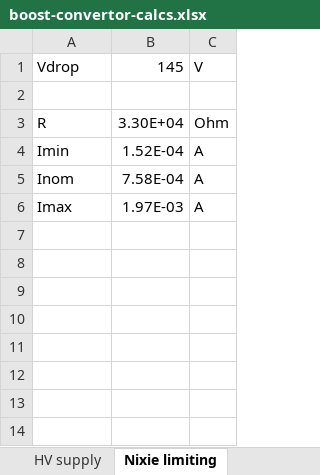
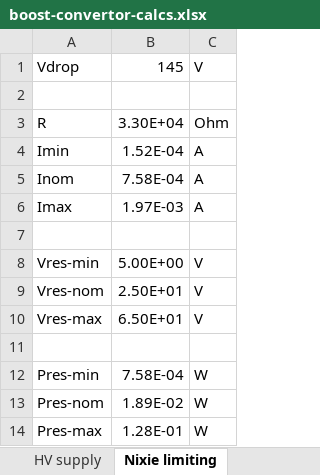
Before and after one commit to willis936/nixie-clock-ice, an Excel workbook: KiCad/nixieAccurateClock/boost-convertor-calcs.xlsx, sheet Nixie limiting, drawn as a sheet; values as stored, in another font and other column widths than the file's, no borders; the diff names each change by its address in the sheet, - before the commit and + after, or states it on an @@ line.

Commit message:
simplify nixie daughter board
Remove cathode pins that would not be usable for current sensing anyway.
Pivot to using anode pin as shunt measurement with a R2R flash ADC (not yet implemented).

```diff
--- a/KiCad/nixieAccurateClock/boost-convertor-calcs.xlsx (sheet Nixie limiting)
+++ b/KiCad/nixieAccurateClock/boost-convertor-calcs.xlsx (sheet Nixie limiting)
+row 7: (empty)
+row 8: Vres-min | 5.00E+00 | V
+row 9: Vres-nom | 2.50E+01 | V
+row 10: Vres-max | 6.50E+01 | V
+row 11: (empty)
+row 12: Pres-min | 7.58E-04 | W
+row 13: Pres-nom | 1.89E-02 | W
+row 14: Pres-max | 1.28E-01 | W
```
Also changed, not shown: 7 other files.
